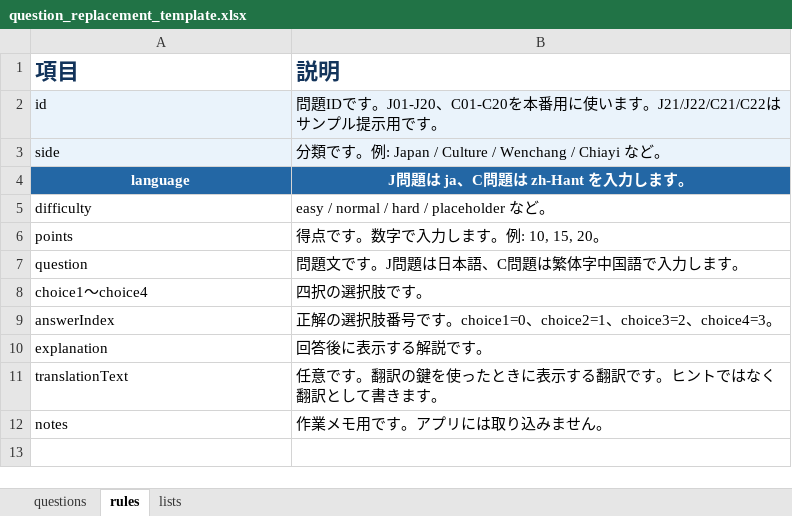
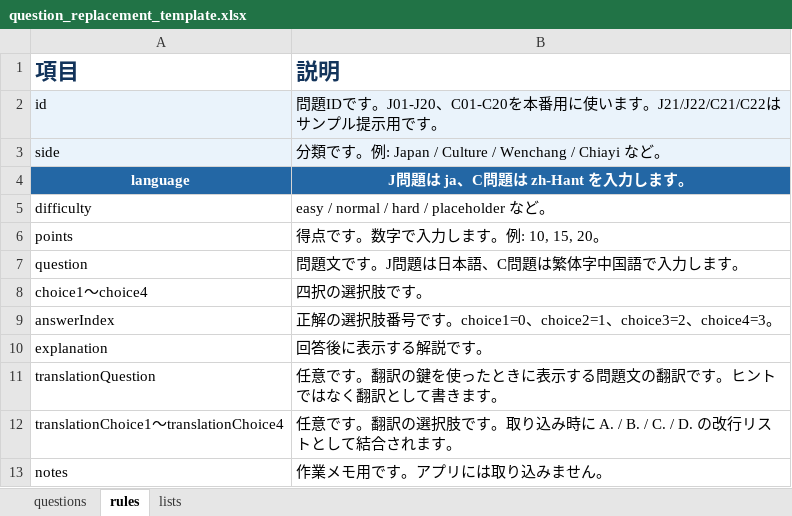
Before and after one commit to ryonma-git/taiwan-exchange-rally, an Excel workbook: dist-print/question_replacement_template.xlsx, sheet rules, drawn as a sheet; values as stored, in another font and other column widths than the file's, no borders; the diff names each change by its address in the sheet, - before the commit and + after, or states it on an @@ line.

Commit message:
Improve translation template workflow

```diff
--- a/dist-print/question_replacement_template.xlsx (sheet rules)
+++ b/dist-print/question_replacement_template.xlsx (sheet rules)
-A11 (項目): translationText
+A11 (項目): translationQuestion
-B11 (説明): 任意です。翻訳の鍵を使ったときに表示する翻訳です。ヒントではなく翻訳として書きます。
+B11 (説明): 任意です。翻訳の鍵を使ったときに表示する問題文の翻訳です。ヒントではなく翻訳として書きます。
+row 12: translationChoice1〜translationChoice4 | 任意です。翻訳の選択肢です。取り込み時に A. / B. / C. / D. の改行リストとして結合されます。
```
Also changed, not shown: sheet questions, 9 other files.
